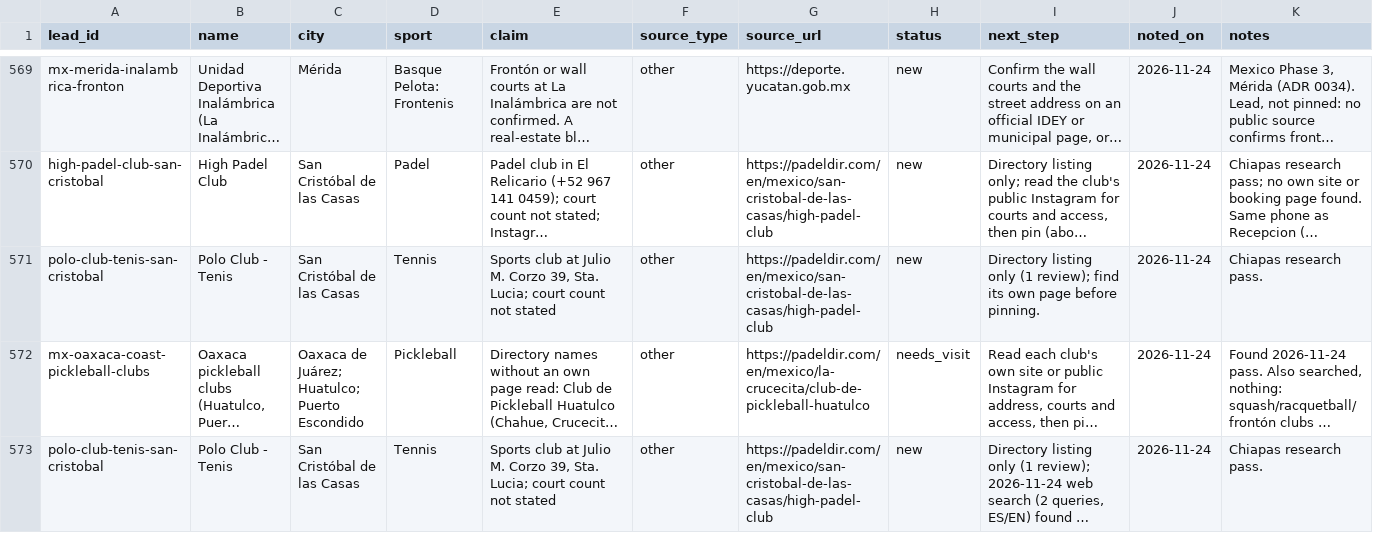
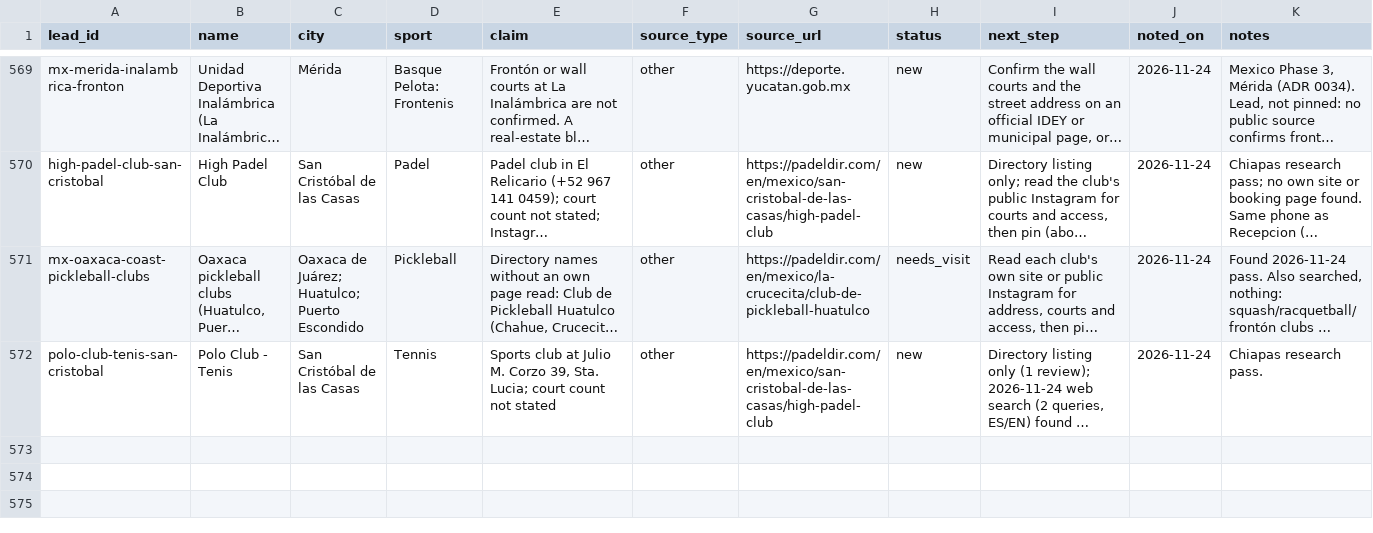
Before and after one commit to abov/courtconnect-ca, a CSV file: transform/seeds/venue_leads.csv, drawn as a sheet; only a part is shown, gaps mark what is left out; long unchanged cells end in …; rows hold the shown columns only; the diff names each change by its address in the sheet, - before the commit and + after, or states it on an @@ line.

```diff
--- a/transform/seeds/venue_leads.csv
+++ b/transform/seeds/venue_leads.csv
-row 571: polo-club-tenis-san-cristobal | Polo Club - Tenis | San Cristóbal de las Casas | Tennis | Sports club at Julio M. Corzo 39, Sta. Lucia; court count not stated | other | https://padeldir.com/en/mexico/san-cristobal-de-las-casas/high-padel-club | new | Directory listing only (1 review); find its own page before pinning. | 2026-11-24 | Chiapas research pass.
```
